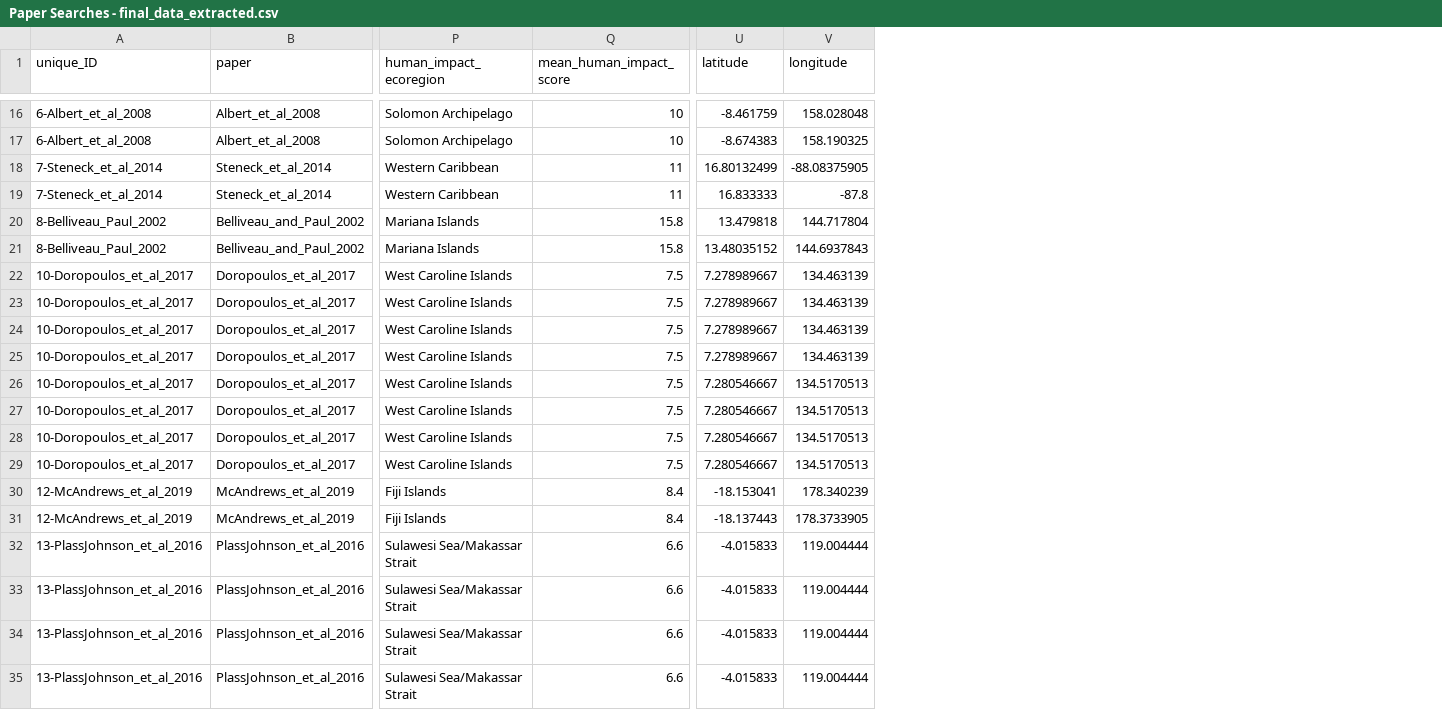
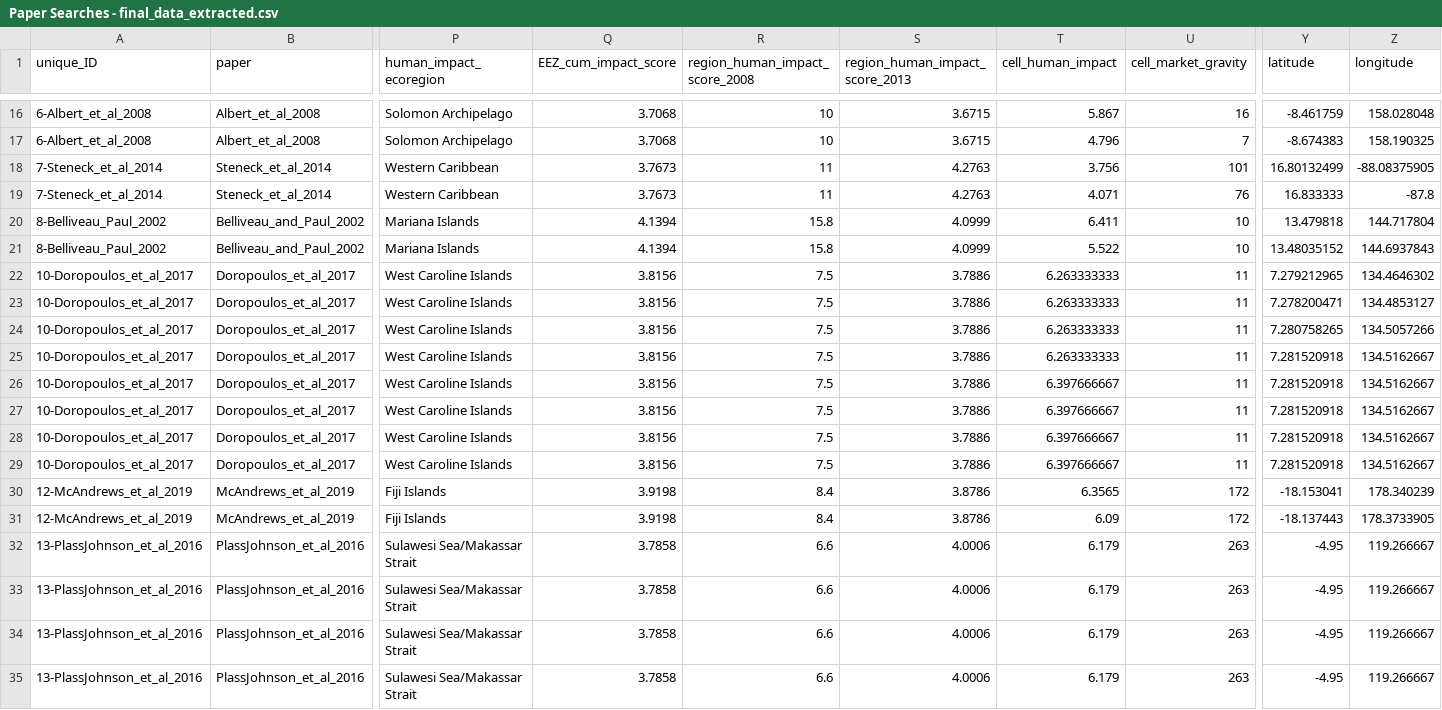
Before and after one commit to JamieMcDevittIrwin/McDevittIrwin_etal_ChagosExperiment, a CSV file: meta-analysis/data/Paper Searches - final_data_extracted.csv, drawn as a sheet; only a part is shown, gaps mark what is left out; addresses are those after the commit; the diff covers the shown part only; the diff names each change by its address in the sheet, - before the commit and + after, or states it on an @@ line.

Commit message:
updates to meta-analysis

```diff
--- a/meta-analysis/data/Paper Searches - final_data_extracted.csv
+++ b/meta-analysis/data/Paper Searches - final_data_extracted.csv
+column Q (EEZ_cum_impact_score), rows 16-35: 3.7068 | 3.7068 | 3.7673 | 3.7673 | 4.1394 | 4.1394 | 3.8156 | 3.8156 | 3.8156 | 3.8156 | 3.8156 | 3.8156 | 3.8156 | 3.8156 | 3.9198 | 3.9198 | 3.7858 | 3.7858 | 3.7858 | 3.7858
+column S (region_human_impact_score_2013), rows 16-35: 3.6715 | 3.6715 | 4.2763 | 4.2763 | 4.0999 | 4.0999 | 3.7886 | 3.7886 | 3.7886 | 3.7886 | 3.7886 | 3.7886 | 3.7886 | 3.7886 | 3.8786 | 3.8786 | 4.0006 | 4.0006 | 4.0006 | 4.0006
+column T (cell_human_impact), rows 16-35: 5.867 | 4.796 | 3.756 | 4.071 | 6.411 | 5.522 | 6.263333333 | 6.263333333 | 6.263333333 | 6.263333333 | 6.397666667 | 6.397666667 | 6.397666667 | 6.397666667 | 6.3565 | 6.09 | 6.179 | 6.179 | 6.179 | 6.179
+column U (cell_market_gravity), rows 16-35: 16 | 7 | 101 | 76 | 10 | 10 | 11 | 11 | 11 | 11 | 11 | 11 | 11 | 11 | 172 | 172 | 263 | 263 | 263 | 263
-R1: mean_human_impact_score
+R1: region_human_impact_score_2008
-Y22 (latitude): 7.278989667
+Y22 (latitude): 7.279212965
-Z22 (longitude): 134.463139
+Z22 (longitude): 134.4646302
-Y23 (latitude): 7.278989667
+Y23 (latitude): 7.278200471
-Z23 (longitude): 134.463139
+Z23 (longitude): 134.4853127
-Y24 (latitude): 7.278989667
+Y24 (latitude): 7.280758265
-Z24 (longitude): 134.463139
+Z24 (longitude): 134.5057266
-Y25 (latitude): 7.278989667
+Y25 (latitude): 7.281520918
-Z25 (longitude): 134.463139
+Z25 (longitude): 134.5162667
-Y26:Y29 (latitude): 7.280546667
+Y26:Y29 (latitude): 7.281520918
-Z26:Z29 (longitude): 134.5170513
+Z26:Z29 (longitude): 134.5162667
-Y32:Y35 (latitude): -4.015833
+Y32:Y35 (latitude): -4.95
-Z32:Z35 (longitude): 119.004444
+Z32:Z35 (longitude): 119.266667
```
Also changed, not shown: 115 edited cells elsewhere in this file, 8 other files.
